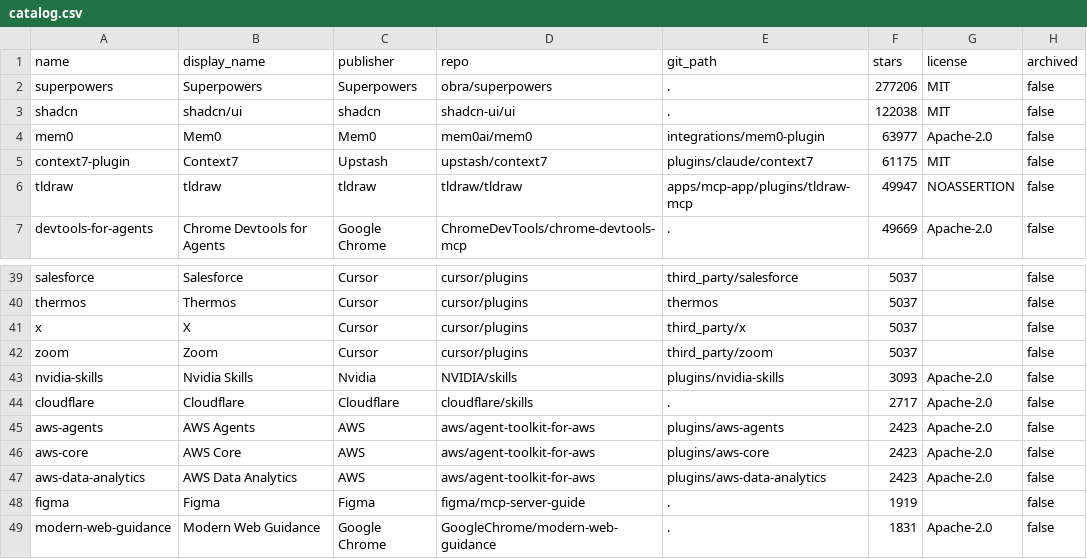
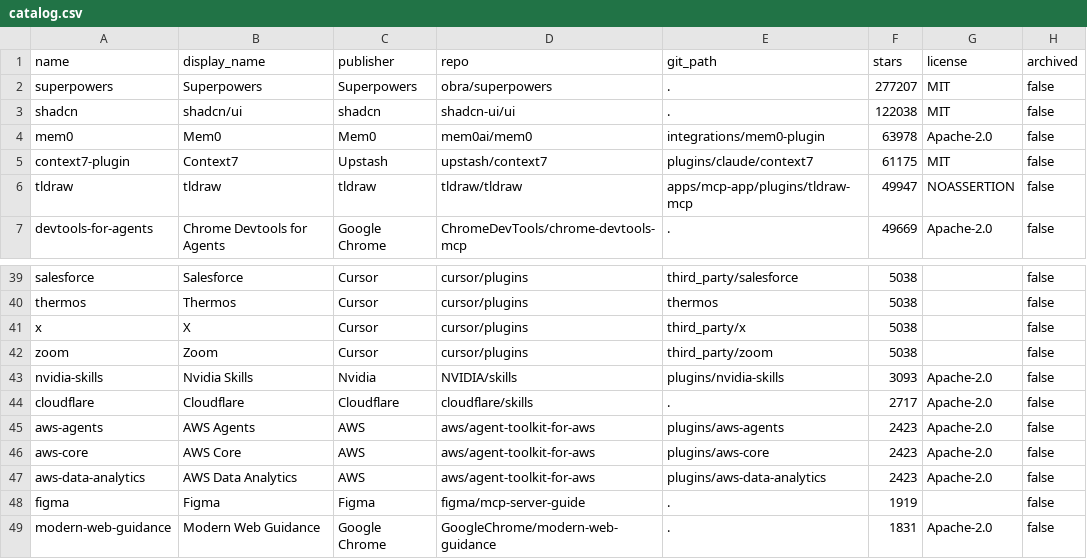
Before and after one commit to ZeroPointRepo/awesome-cursor-plugins, a CSV file: catalog.csv, drawn as a sheet; only a part is shown, gaps mark what is left out; the diff covers the shown part only; the diff names each change by its address in the sheet, - before the commit and + after, or states it on an @@ line.

```diff
--- a/catalog.csv
+++ b/catalog.csv
-F2 (stars): 277206
+F2 (stars): 277207
-F4 (stars): 63977
+F4 (stars): 63978
-F39:F42 (stars): 5037
+F39:F42 (stars): 5038
```
Also changed, not shown: 27 edited cells elsewhere in this file, 4 other files.
